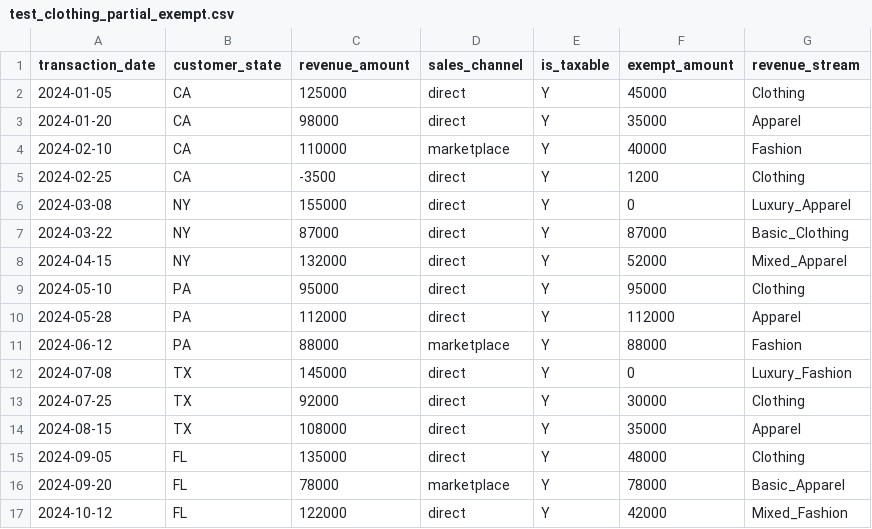
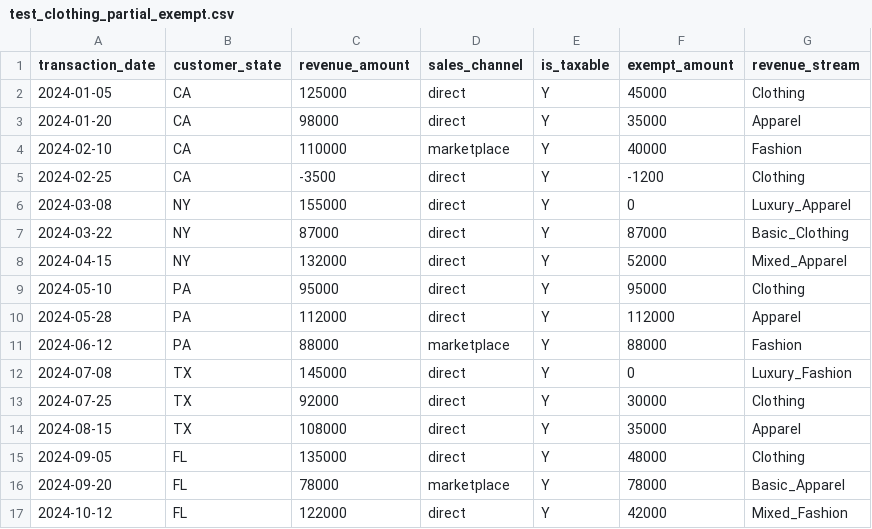
Before and after one commit to markmiedema/nexuscheck, a CSV file: frontend/public/templates/test_clothing_partial_exempt.csv, drawn as a sheet.

```diff
--- a/frontend/public/templates/test_clothing_partial_exempt.csv
+++ b/frontend/public/templates/test_clothing_partial_exempt.csv
@@ -4,3 +4,3 @@ transaction_date,customer_state,revenue_amount,sales_channel,is_taxable,exempt_a
 2024-02-10,CA,110000,marketplace,Y,40000,Fashion
-2024-02-25,CA,-3500,direct,Y,1200,Clothing
+2024-02-25,CA,-3500,direct,Y,-1200,Clothing
 2024-03-08,NY,155000,direct,Y,0,Luxury_Apparel
```
Also changed, not shown: 11 other files.
